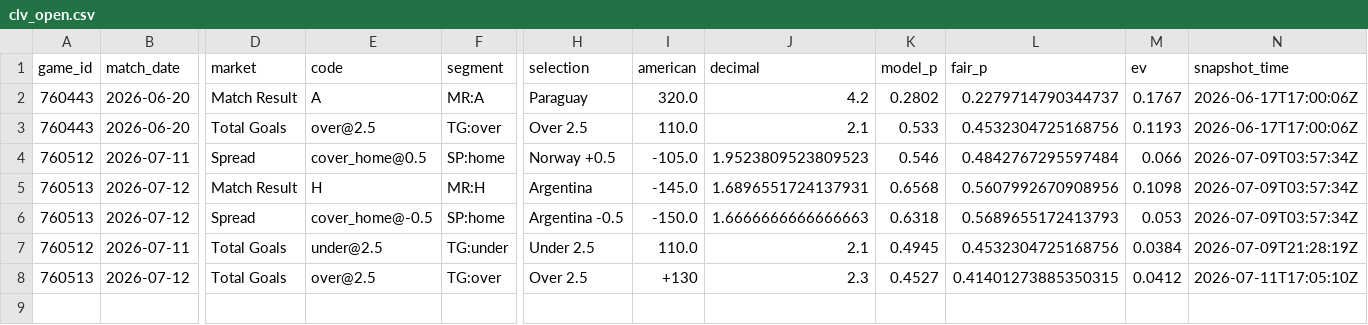
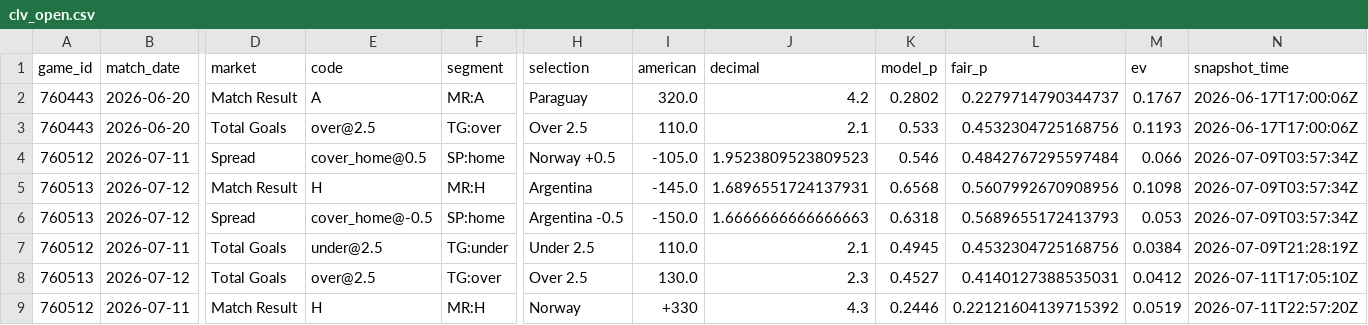
Before and after one commit to mgwinnier/soccer-model, a CSV file: reports/clv_open.csv, drawn as a sheet; only a part is shown, gaps mark what is left out; rows hold the shown columns only; the diff names each change by its address in the sheet, - before the commit and + after, or states it on an @@ line.

```diff
--- a/reports/clv_open.csv
+++ b/reports/clv_open.csv
-I8 (american): +130
+I8 (american): 130.0
-L8 (fair_p): 0.41401273885350315
+L8 (fair_p): 0.4140127388535031
+row 9: 760512 | 2026-07-11 | Match Result | H | MR:H | Norway | +330 | 4.3 | 0.2446 | 0.22121604139715392 | 0.0519 | 2026-07-11T22:57:20Z
```
